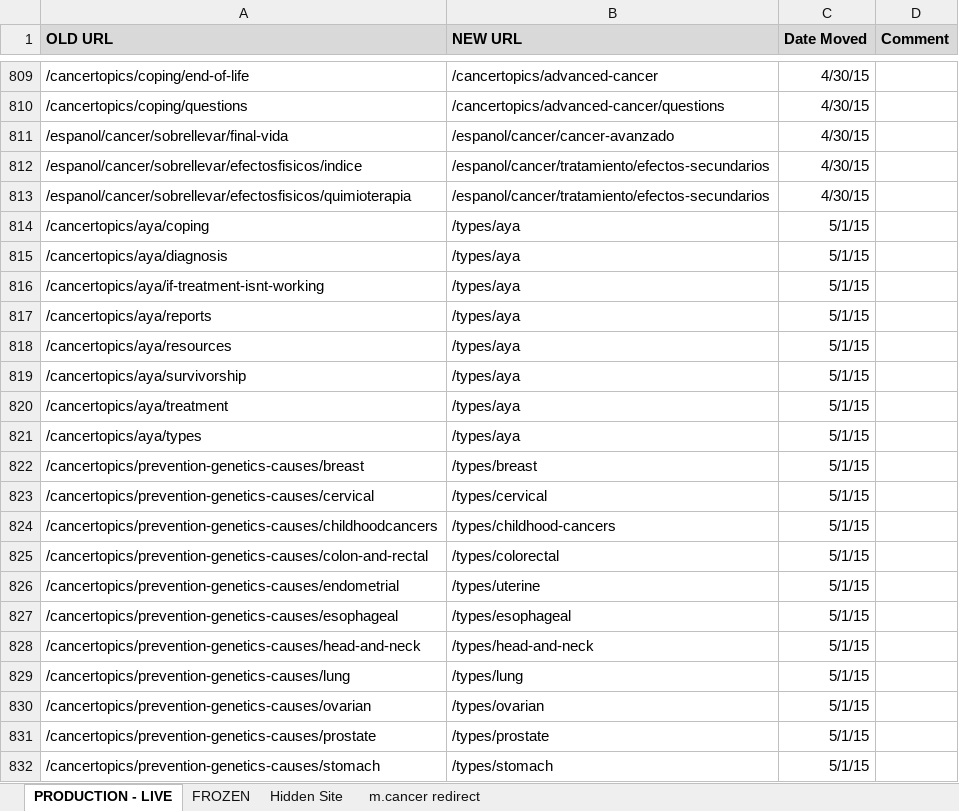
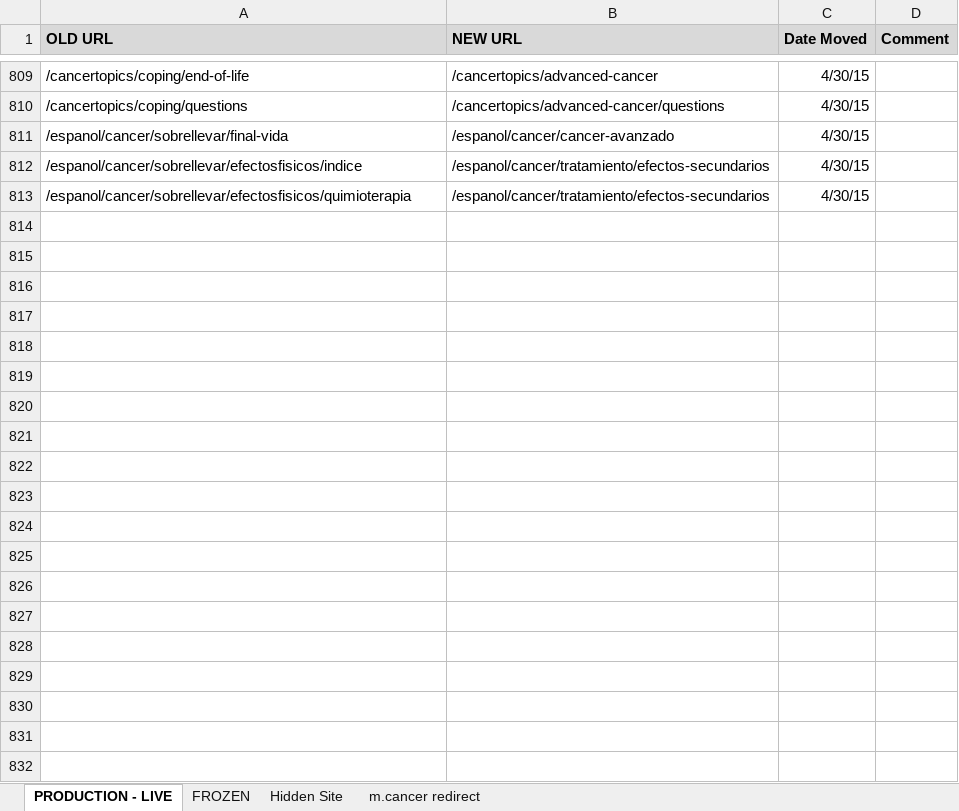
Before and after one commit to NCIOCPL/wcms-content, an Excel workbook: RedirectionList.xlsx, sheet PRODUCTION - LIVE, drawn as a sheet; only a part is shown, gaps mark what is left out; values as stored, in another font and other column widths than the file's, no borders; the diff covers the shown part only; the diff names each change by its address in the sheet, - before the commit and + after, or states it on an @@ line.

```diff
--- a/RedirectionList.xlsx (sheet PRODUCTION - LIVE)
+++ b/RedirectionList.xlsx (sheet PRODUCTION - LIVE)
-row 814: /cancertopics/aya/coping | /types/aya | 5/1/15
-row 815: /cancertopics/aya/diagnosis | /types/aya | 5/1/15
-row 816: /cancertopics/aya/if-treatment-isnt-working | /types/aya | 5/1/15
-row 817: /cancertopics/aya/reports | /types/aya | 5/1/15
-row 818: /cancertopics/aya/resources | /types/aya | 5/1/15
-row 819: /cancertopics/aya/survivorship | /types/aya | 5/1/15
-row 820: /cancertopics/aya/treatment | /types/aya | 5/1/15
-row 821: /cancertopics/aya/types | /types/aya | 5/1/15
-row 822: /cancertopics/prevention-genetics-causes/breast | /types/breast | 5/1/15
-row 823: /cancertopics/prevention-genetics-causes/cervical | /types/cervical | 5/1/15
-row 824: /cancertopics/prevention-genetics-causes/childhoodcancers | /types/childhood-cancers | 5/1/15
-row 825: /cancertopics/prevention-genetics-causes/colon-and-rectal | /types/colorectal | 5/1/15
-row 826: /cancertopics/prevention-genetics-causes/endometrial | /types/uterine | 5/1/15
-row 827: /cancertopics/prevention-genetics-causes/esophageal | /types/esophageal | 5/1/15
-row 828: /cancertopics/prevention-genetics-causes/head-and-neck | /types/head-and-neck | 5/1/15
-row 829: /cancertopics/prevention-genetics-causes/lung | /types/lung | 5/1/15
-row 830: /cancertopics/prevention-genetics-causes/ovarian | /types/ovarian | 5/1/15
-row 831: /cancertopics/prevention-genetics-causes/prostate | /types/prostate | 5/1/15
-row 832: /cancertopics/prevention-genetics-causes/stomach | /types/stomach | 5/1/15
```
Also changed, not shown: 11 removed rows elsewhere in this sheet, sheet Hidden Site.
